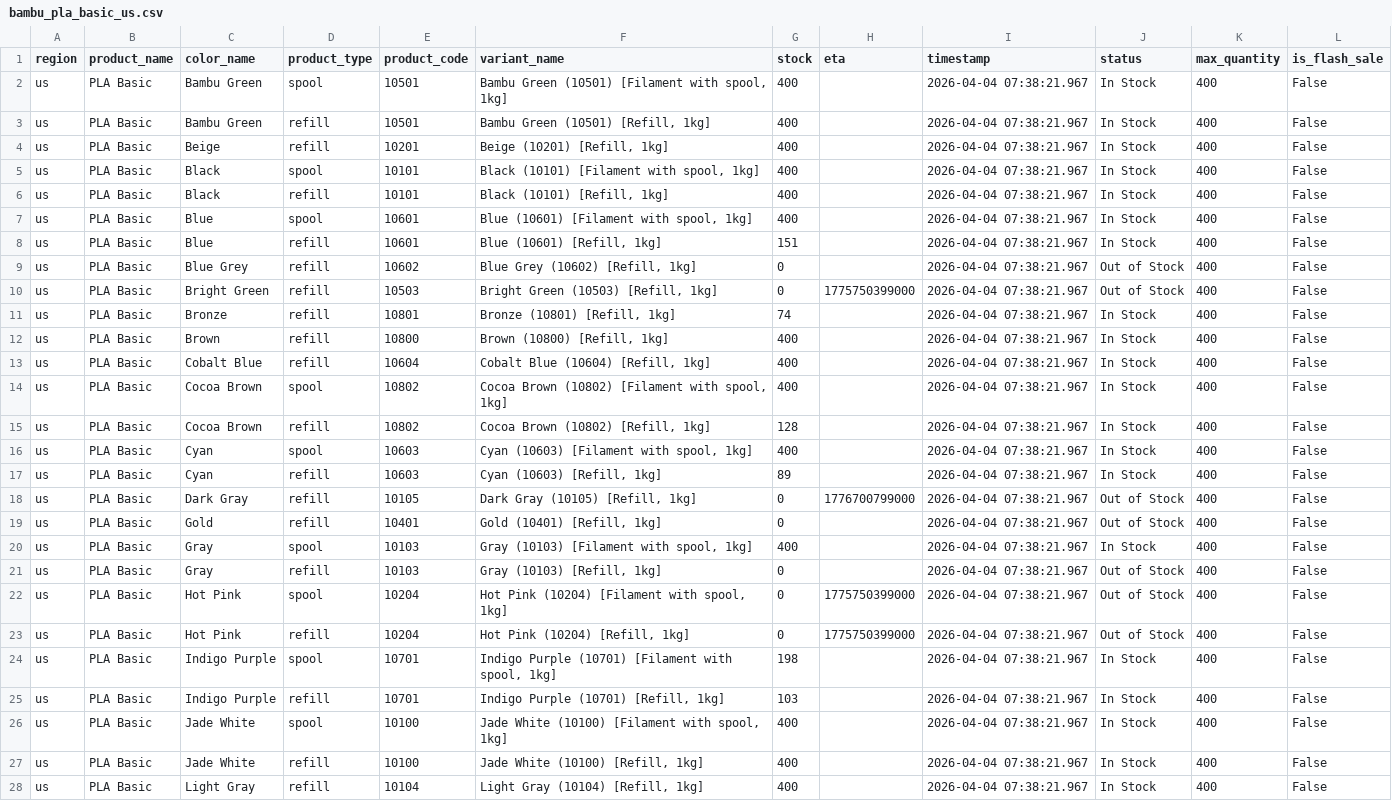
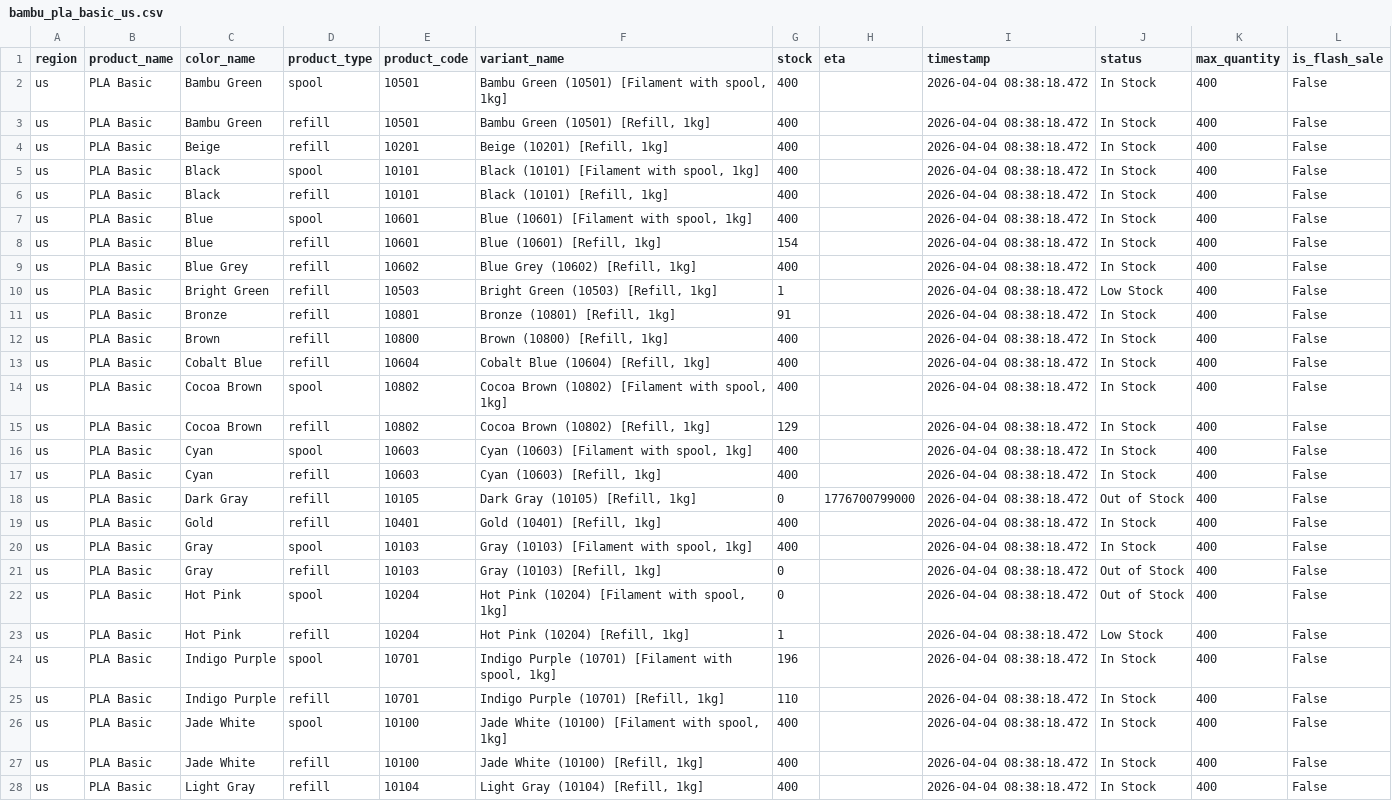
Before and after one commit to zachrigby3-star/bambu-filament-tracker, a CSV file: bambu_pla_basic_us.csv, drawn as a sheet; only a part is shown; the diff covers the shown part only; the diff names each change by its address in the sheet, - before the commit and + after, or states it on an @@ line.

```diff
--- a/bambu_pla_basic_us.csv
+++ b/bambu_pla_basic_us.csv
-I2:I28 (timestamp): 2026-04-04 07:38:21.967
+I2:I28 (timestamp): 2026-04-04 08:38:18.472
-G8 (stock): 151
+G8 (stock): 154
-G9 (stock): 0
+G9 (stock): 400
-J9 (status): Out of Stock
+J9 (status): In Stock
-G10 (stock): 0
+G10 (stock): 1
-H10 (eta): 1775750399000
+H10 (eta): (empty)
-J10 (status): Out of Stock
+J10 (status): Low Stock
-G11 (stock): 74
+G11 (stock): 91
-G15 (stock): 128
+G15 (stock): 129
-G17 (stock): 89
+G17 (stock): 400
-G19 (stock): 0
+G19 (stock): 400
-J19 (status): Out of Stock
+J19 (status): In Stock
-H22:H23 (eta): 1775750399000
+H22:H23 (eta): (empty)
-G23 (stock): 0
+G23 (stock): 1
-J23 (status): Out of Stock
+J23 (status): Low Stock
-G24 (stock): 198
+G24 (stock): 196
-G25 (stock): 103
+G25 (stock): 110
```
Also changed, not shown: 20 edited cells elsewhere in this file.
